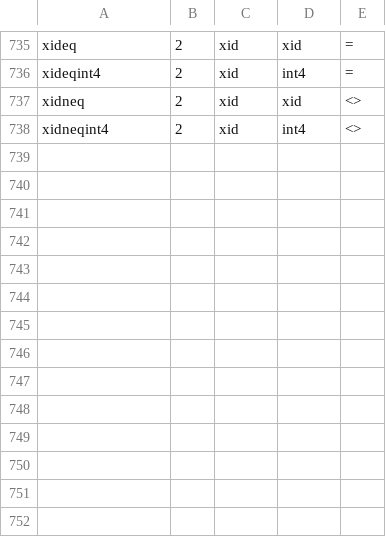
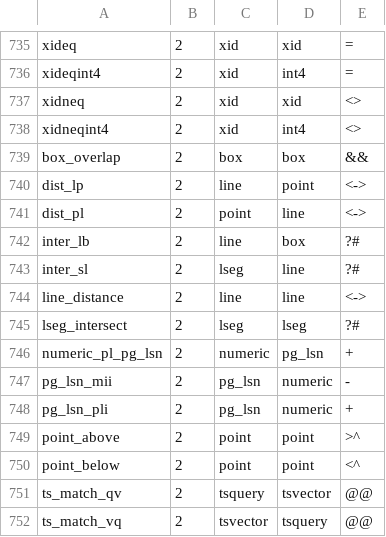
Before and after one commit to jdrumgoole/SecantusDB, a TSV file: crates/secantus-pgplan/src/pg_operator_functions.tsv, drawn as a sheet; only a part is shown, gaps mark what is left out; the diff names each change by its address in the sheet, - before the commit and + after, or states it on an @@ line.

```diff
--- a/crates/secantus-pgplan/src/pg_operator_functions.tsv
+++ b/crates/secantus-pgplan/src/pg_operator_functions.tsv
+row 739: box_overlap | 2 | box | box | &&
+row 740: dist_lp | 2 | line | point | <->
+row 741: dist_pl | 2 | point | line | <->
+row 742: inter_lb | 2 | line | box | ?#
+row 743: inter_sl | 2 | lseg | line | ?#
+row 744: line_distance | 2 | line | line | <->
+row 745: lseg_intersect | 2 | lseg | lseg | ?#
+row 746: numeric_pl_pg_lsn | 2 | numeric | pg_lsn | +
+row 747: pg_lsn_mii | 2 | pg_lsn | numeric | -
+row 748: pg_lsn_pli | 2 | pg_lsn | numeric | +
+row 749: point_above | 2 | point | point | >^
+row 750: point_below | 2 | point | point | <^
+row 751: ts_match_qv | 2 | tsquery | tsvector | @@
+row 752: ts_match_vq | 2 | tsvector | tsquery | @@
```
Also changed, not shown: 7 other files.
